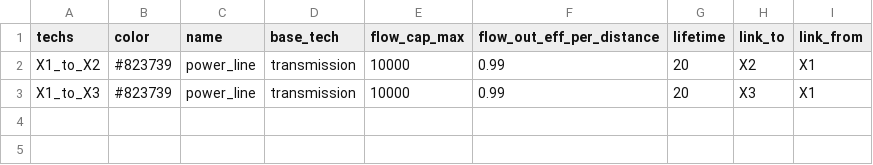
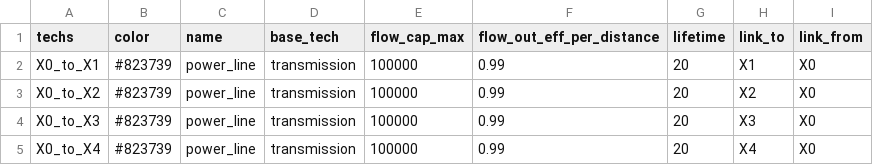
Before and after one commit to anedelcu2002/DIES-G27, a CSV file: calliope/links_techs.csv, drawn as a sheet.

```diff
--- a/calliope/links_techs.csv
+++ b/calliope/links_techs.csv
@@ -1,3 +1,5 @@
 techs,color,name,base_tech,flow_cap_max,flow_out_eff_per_distance,lifetime,link_to,link_from
-X1_to_X2,#823739,power_line,transmission,10000,0.99,20,X2,X1
-X1_to_X3,#823739,power_line,transmission,10000,0.99,20,X3,X1
+X0_to_X1,#823739,power_line,transmission,100000,0.99,20,X1,X0
+X0_to_X2,#823739,power_line,transmission,100000,0.99,20,X2,X0
+X0_to_X3,#823739,power_line,transmission,100000,0.99,20,X3,X0
+X0_to_X4,#823739,power_line,transmission,100000,0.99,20,X4,X0
```
Also changed, not shown: 8 other files.
